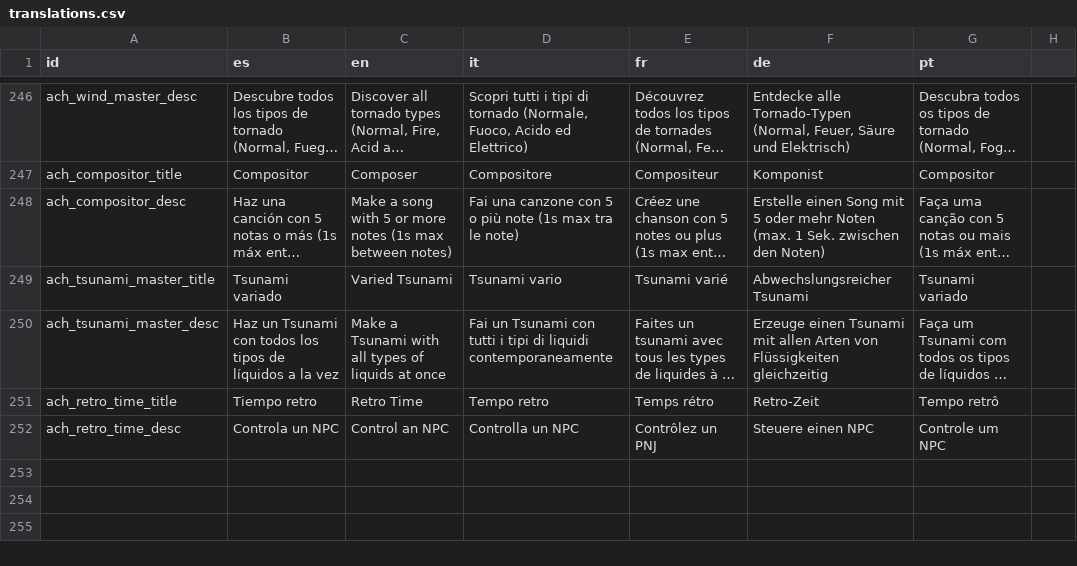
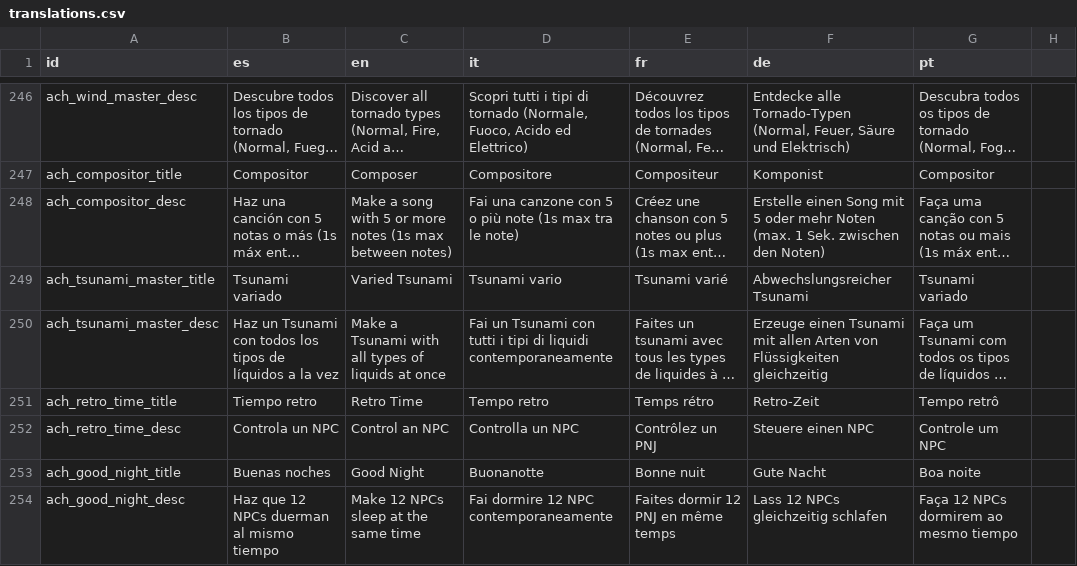
Before and after one commit to OmarSaez/Sandbox-game, a CSV file: sandbox/translations.csv, drawn as a sheet; only a part is shown, gaps mark what is left out; long unchanged cells end in …; the diff names each change by its address in the sheet, - before the commit and + after, or states it on an @@ line.

Commit message:
Se agrega el logro 12 BUENAS NOCHES

```diff
--- a/sandbox/translations.csv
+++ b/sandbox/translations.csv
+row 253: ach_good_night_title | Buenas noches | Good Night | Buonanotte | Bonne nuit | Gute Nacht | Boa noite
+row 254: ach_good_night_desc | Haz que 12 NPCs duerman al mismo tiempo | Make 12 NPCs sleep at the same time | Fai dormire 12 NPC contemporaneamente | Faites dormir 12 PNJ en même temps | Lass 12 NPCs gleichzeitig schlafen | Faça 12 NPCs dormirem ao mesmo tiempo
```
Also changed, not shown: 7 other files.
